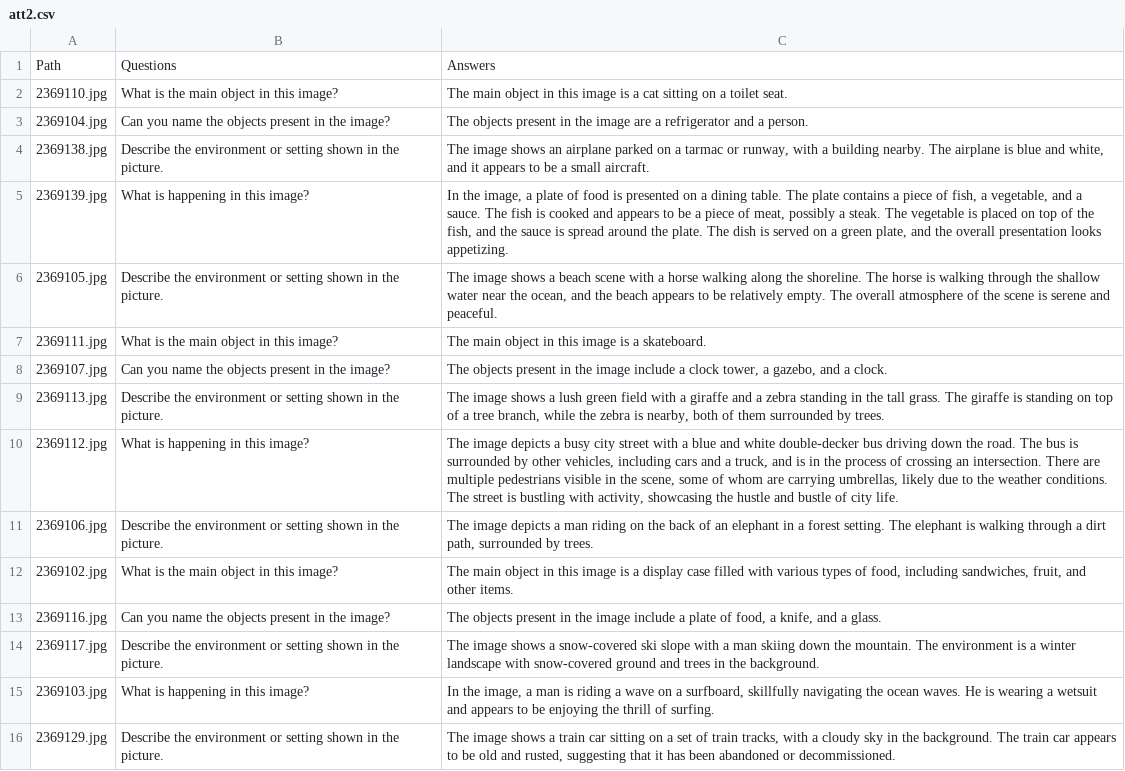
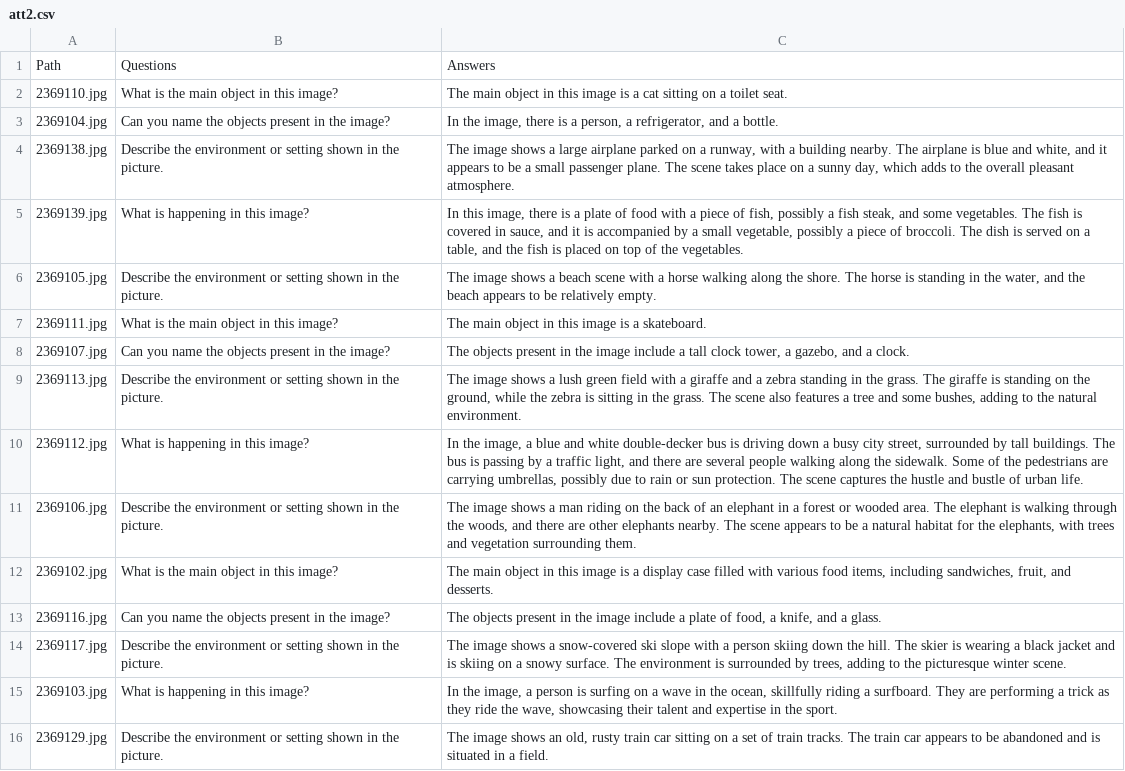
Before and after one commit to songwenhao123/LLaVA, a CSV file: dataset/att2/att2.csv, drawn as a sheet; only a part is shown; the diff covers the shown part only; the diff names each change by its address in the sheet, - before the commit and + after, or states it on an @@ line.

```diff
--- a/dataset/att2/att2.csv
+++ b/dataset/att2/att2.csv
-C3: The objects present in the image are a refrigerator and a person.
+C3: In the image, there is a person, a refrigerator, and a bottle.
-C4: …image shows an airplane parked on a tarmac or runway, with a building nearby. The airplane is blue and white, and it appears to be a small aircraft.
+C4: …image shows a large airplane parked on a runway, with a building nearby. The airplane is blue and white, and it appears to be a small passenger plane. The scene takes place on a sunny day, which adds to the overall pleasant atmosphere.
-C5: In the image, a plate of food is presented on a dining table. The plate contains a piece of fish, a vegetable, and a sauce. The fish is cooked and appears to be a piece of meat, possibly a steak. The vegetable is placed on top of the fish, and the sauce is spread around the plate. The dish is served on a green plate, and the overall presentation looks appetizing.
+C5: In this image, there is a plate of food with a piece of fish, possibly a fish steak, and some vegetables. The fish is covered in sauce, and it is accompanied by a small vegetable, possibly a piece of broccoli. The dish is served on a table, and the fish is placed on top of the vegetables.
-C6: …along the shoreline. The horse is walking through the shallow water near the ocean, and the beach appears to be relatively empty. The overall atmosphere of the scene is serene and peaceful.
+C6: …along the shore. The horse is standing in the water, and the beach appears to be relatively empty.
-C8: …include a clock tower,…
+C8: …include a tall clock tower,…
-C9: …in the tall grass. The giraffe is standing on top of a tree branch, while the zebra is nearby, both of them surrounded by trees.
+C9: …in the grass. The giraffe is standing on the ground, while the zebra is sitting in the grass. The scene also features a tree and some bushes, adding to the natural environment.
-C10: The image depicts a busy city street with a blue and white double-decker bus driving down the road. The bus is surrounded by other vehicles, including cars and a truck, and is in the process of crossing an intersection. There are multiple pedestrians visible in the scene, some of whom are carrying umbrellas, likely due to the weather conditions. The street is bustling with activity, showcasing the hustle and bustle of city life.
+C10: In the image, a blue and white double-decker bus is driving down a busy city street, surrounded by tall buildings. The bus is passing by a traffic light, and there are several people walking along the sidewalk. Some of the pedestrians are carrying umbrellas, possibly due to rain or sun protection. The scene captures the hustle and bustle of urban life.
-C11: The image depicts a man riding on the back of an elephant in a forest setting. The elephant is walking through a dirt path, surrounded by trees.
+C11: The image shows a man riding on the back of an elephant in a forest or wooded area. The elephant is walking through the woods, and there are other elephants nearby. The scene appears to be a natural habitat for the elephants, with trees and vegetation surrounding them.
-C12: …with various types of food, including sandwiches, fruit, and other items.
+C12: …with various food items, including sandwiches, fruit, and desserts.
-C14: …with a man skiing down the mountain. The environment is a winter landscape with snow-covered ground and trees in the background.
+C14: …with a person skiing down the hill. The skier is wearing a black jacket and is skiing on a snowy surface. The environment is surrounded by trees, adding to the picturesque winter scene.
-C15: …image, a man is riding a wave on a surfboard, skillfully navigating the ocean waves. He is wearing a wetsuit and appears to be enjoying the thrill of surfing.
+C15: …image, a person is surfing on a wave in the ocean, skillfully riding a surfboard. They are performing a trick as they ride the wave, showcasing their talent and expertise in the sport.
-C16: …image shows a train car sitting on a set of train tracks, with a cloudy sky in the background. The train car appears to be old and rusted, suggesting that it has been abandoned or decommissioned.
+C16: …image shows an old, rusty train car sitting on a set of train tracks. The train car appears to be abandoned and is situated in a field.
```
Also changed, not shown: 69 edited cells elsewhere in this file, 1 other file.
